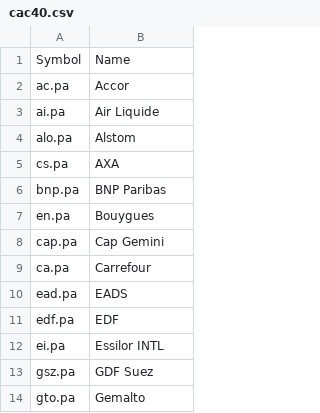
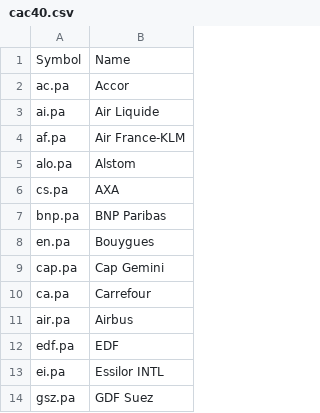
Before and after one commit to aliciawyy/CompInvest, a CSV file: data/cac40.csv, drawn as a sheet; only a part is shown; the shorter side is filled out with more unchanged rows; removed rows and columns are numbered as before the commit, all else as after; the diff names each change by its address in the sheet, - before the commit and + after, or states it on an @@ line.

```diff
--- a/data/cac40.csv
+++ b/data/cac40.csv
+row 4: af.pa | Air France-KLM
-row 10: ead.pa | EADS
+row 11: air.pa | Airbus
```
Also changed, not shown: 6 other files.
